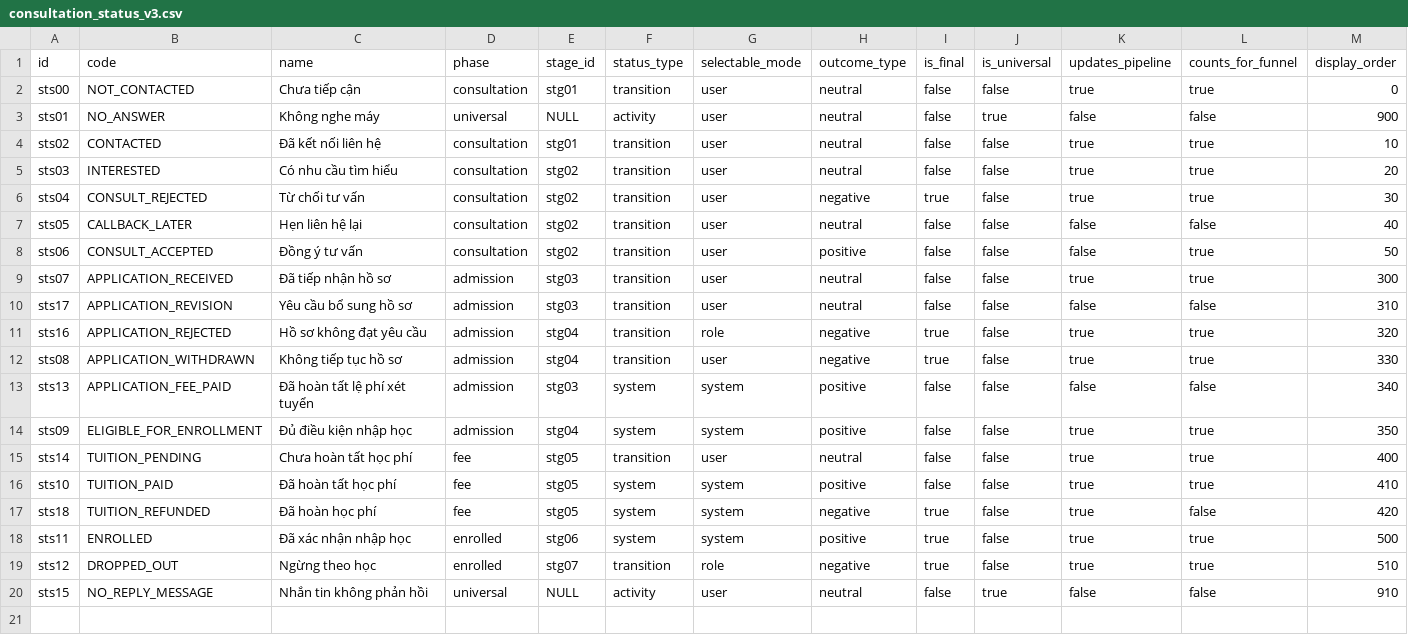
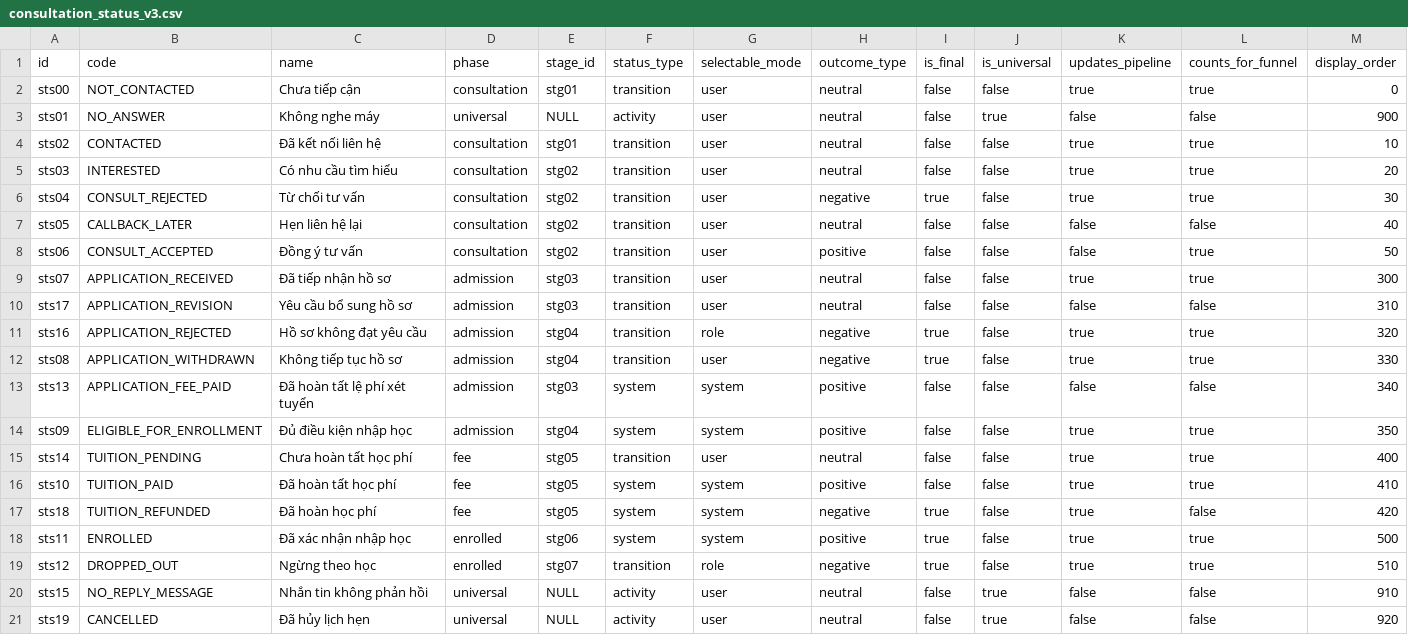
Before and after one commit to favouritekid/QLTS, a CSV file: Backend_FastAPI/scripts/data/consultation_status_v3.csv, drawn as a sheet; only a part is shown; rows hold the shown columns only; the diff names each change by its address in the sheet, - before the commit and + after, or states it on an @@ line.

```diff
--- a/Backend_FastAPI/scripts/data/consultation_status_v3.csv
+++ b/Backend_FastAPI/scripts/data/consultation_status_v3.csv
+row 21: sts19 | CANCELLED | Đã hủy lịch hẹn | universal | NULL | activity | user | neutral | false | true | false | false | 920
```
Also changed, not shown: 3 other files.
